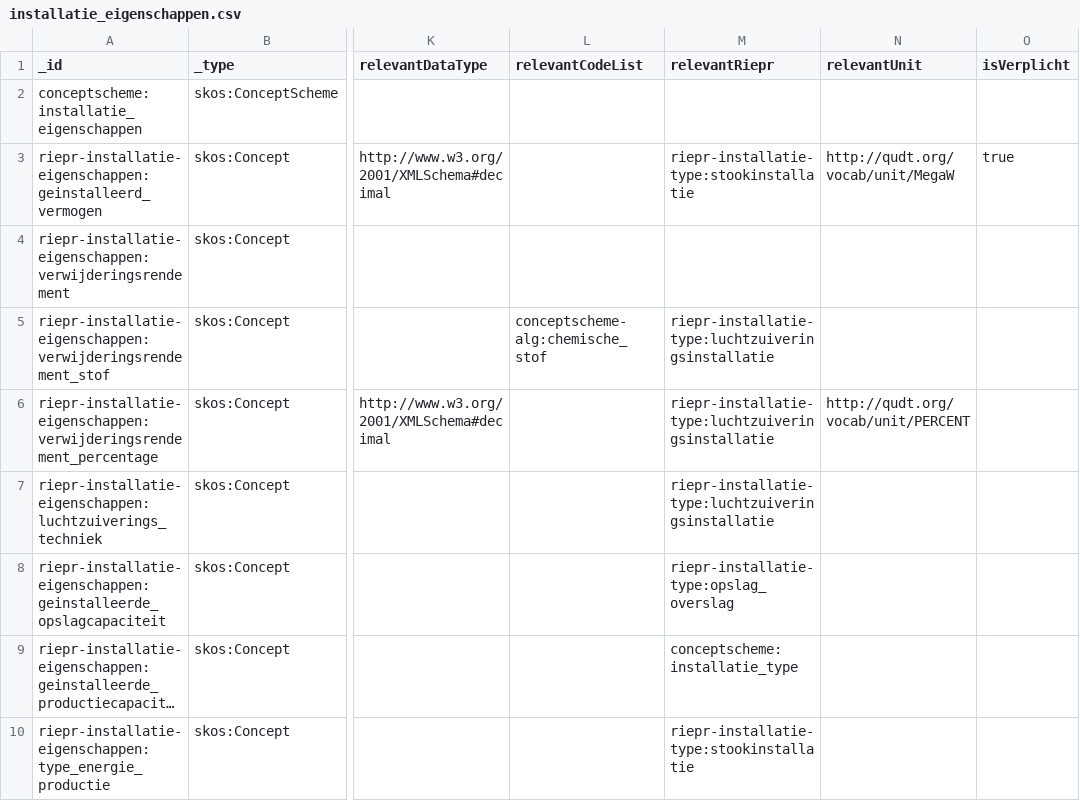
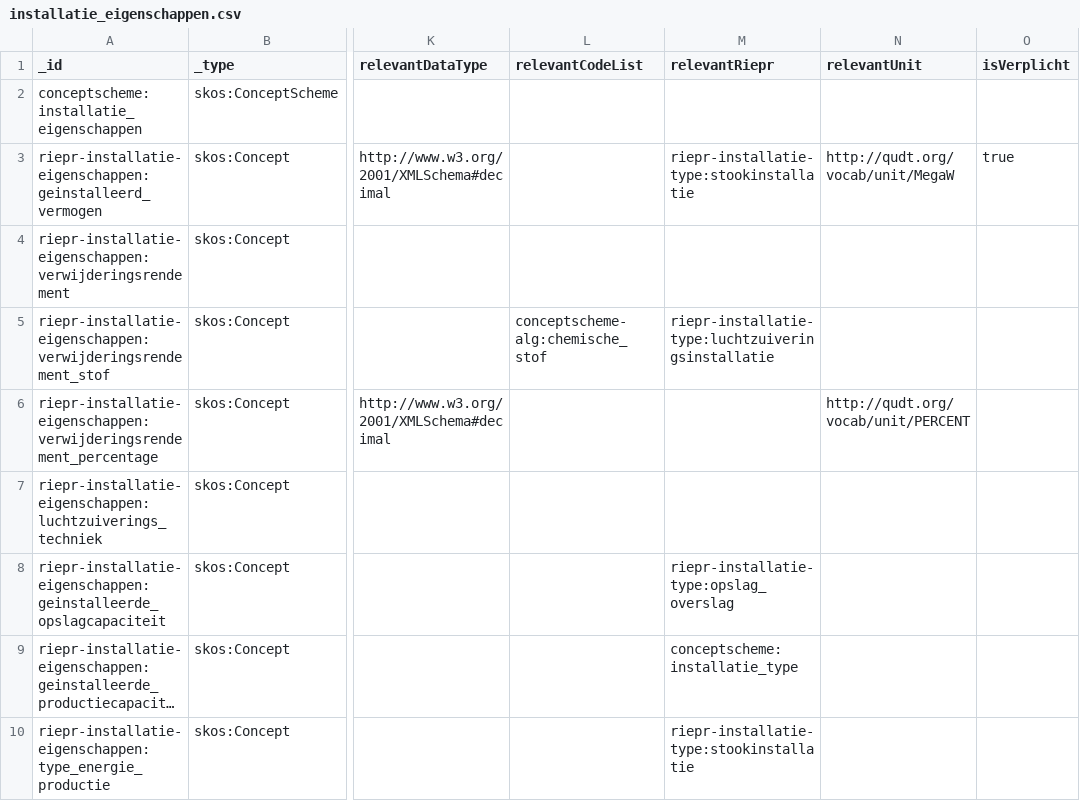
Before and after one commit to milieuinfo/codelijst-rie-iepr, a CSV file: src/source/installatie_eigenschappen.csv, drawn as a sheet; only a part is shown, gaps mark what is left out; long unchanged cells end in …; the diff covers the shown part only; the diff names each change by its address in the sheet, - before the commit and + after, or states it on an @@ line.

```diff
--- a/src/source/installatie_eigenschappen.csv
+++ b/src/source/installatie_eigenschappen.csv
-M6:M7 (relevantRiepr): riepr-installatie-type:luchtzuiveringsinstallatie
+M6:M7 (relevantRiepr): (empty)
```
Also changed, not shown: 3 added rows elsewhere in this file, src/source/aangifte_status.csv, src/source/aangifte_type.csv, 8 other files.
